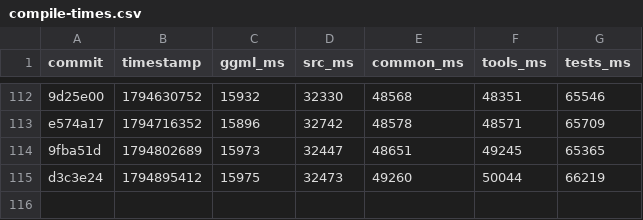
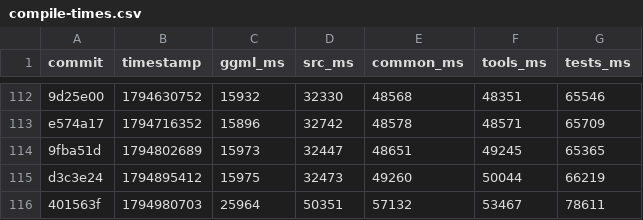
Before and after one commit to ggml-org/llama.cpp-dev, a CSV file: compile-times.csv, drawn as a sheet; only a part is shown, gaps mark what is left out; the diff names each change by its address in the sheet, - before the commit and + after, or states it on an @@ line.

```diff
--- a/compile-times.csv
+++ b/compile-times.csv
+row 116: 401563f | 1794980703 | 25964 | 50351 | 57132 | 53467 | 78611
```
Also changed, not shown: 2 other files.
